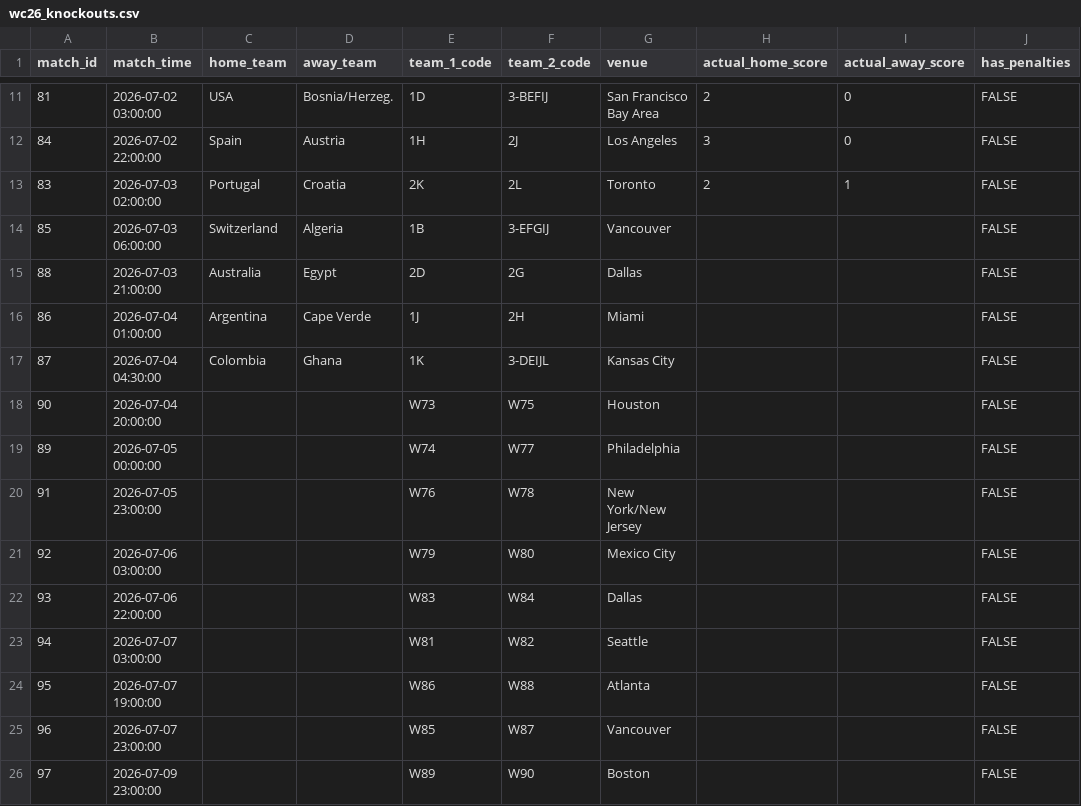
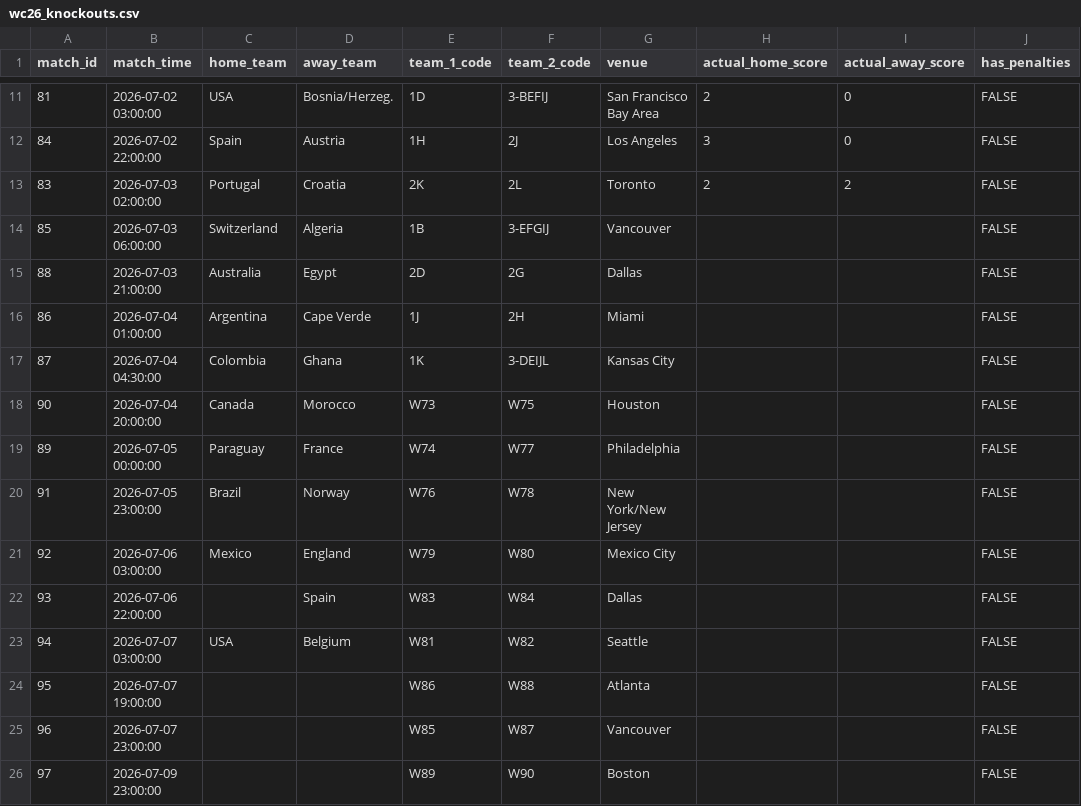
Before and after one commit to muhammadbonn/wc26-oracle-predictions, a CSV file: data/wc26_knockouts.csv, drawn as a sheet; only a part is shown, gaps mark what is left out; the diff names each change by its address in the sheet, - before the commit and + after, or states it on an @@ line.

Commit message:
Update wc26_knockouts.csv

```diff
--- a/data/wc26_knockouts.csv
+++ b/data/wc26_knockouts.csv
-I13 (actual_away_score): 1
+I13 (actual_away_score): 2
-C18 (home_team): (empty)
+C18 (home_team): Canada
-D18 (away_team): (empty)
+D18 (away_team): Morocco
-C19 (home_team): (empty)
+C19 (home_team): Paraguay
-D19 (away_team): (empty)
+D19 (away_team): France
-C20 (home_team): (empty)
+C20 (home_team): Brazil
-D20 (away_team): (empty)
+D20 (away_team): Norway
-C21 (home_team): (empty)
+C21 (home_team): Mexico
-D21 (away_team): (empty)
+D21 (away_team): England
-D22 (away_team): (empty)
+D22 (away_team): Spain
-C23 (home_team): (empty)
+C23 (home_team): USA
-D23 (away_team): (empty)
+D23 (away_team): Belgium
```
